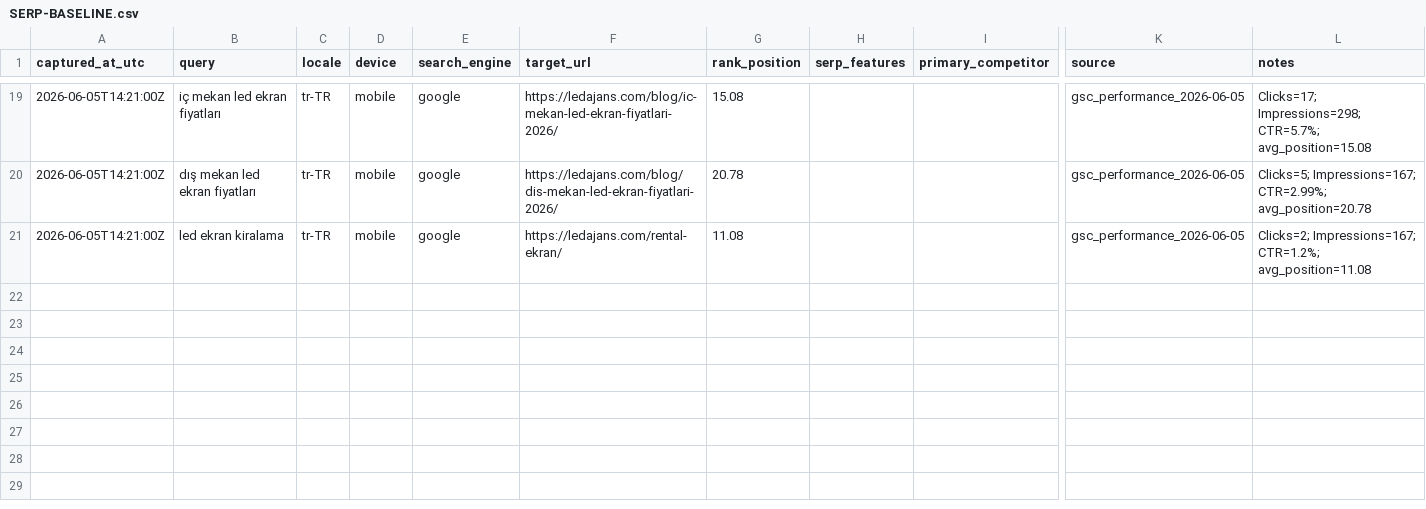
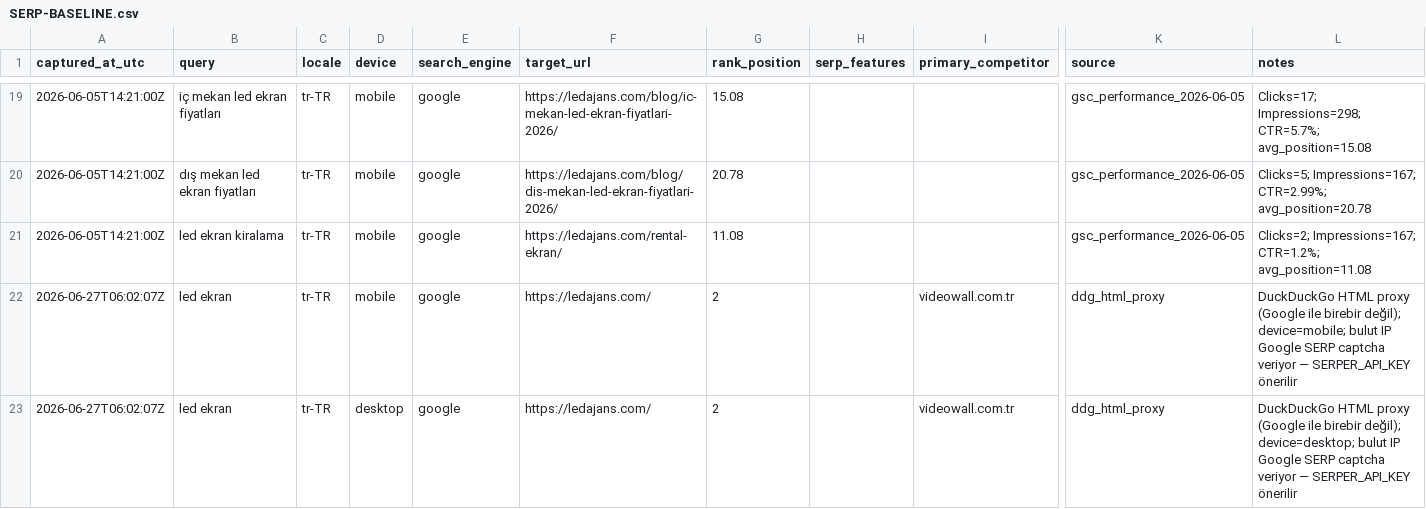
Before and after one commit to Mchdozr/Ledajans-SourceCode, a CSV file: AGENT-HUB/SERP-BASELINE.csv, drawn as a sheet; only a part is shown, gaps mark what is left out; rows hold the shown columns only; the diff names each change by its address in the sheet, - before the commit and + after, or states it on an @@ line.

```diff
--- a/AGENT-HUB/SERP-BASELINE.csv
+++ b/AGENT-HUB/SERP-BASELINE.csv
+row 22: 2026-06-27T06:02:07Z | led ekran | tr-TR | mobile | google | https://ledajans.com/ | 2 |  | videowall.com.tr | ddg_html_proxy | DuckDuckGo HTML proxy (Google ile birebir değil); device=mobile; bulut IP Google SERP captcha veriyor — SERPER_API_KEY önerilir
+row 23: 2026-06-27T06:02:07Z | led ekran | tr-TR | desktop | google | https://ledajans.com/ | 2 |  | videowall.com.tr | ddg_html_proxy | DuckDuckGo HTML proxy (Google ile birebir değil); device=desktop; bulut IP Google SERP captcha veriyor — SERPER_API_KEY önerilir
```
Also changed, not shown: 2 other files.
